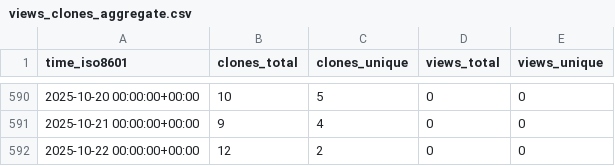
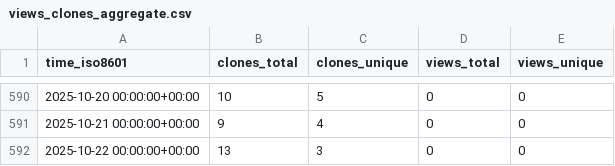
Before and after one commit to stablecaps/terraform-aws-iam-policies-stablecaps, a CSV file: stablecaps/terraform-aws-iam-policies-stablecaps/ghrs-data/views_clones_aggregate.csv, drawn as a sheet; only a part is shown, gaps mark what is left out.

```diff
--- a/stablecaps/terraform-aws-iam-policies-stablecaps/ghrs-data/views_clones_aggregate.csv
+++ b/stablecaps/terraform-aws-iam-policies-stablecaps/ghrs-data/views_clones_aggregate.csv
@@ -591,2 +591,2 @@ time_iso8601,clones_total,clones_unique,views_total,views_unique
 2025-10-21 00:00:00+00:00,9,4,0,0
-2025-10-22 00:00:00+00:00,12,2,0,0
+2025-10-22 00:00:00+00:00,13,3,0,0
```
Also changed, not shown: 1 other file.
